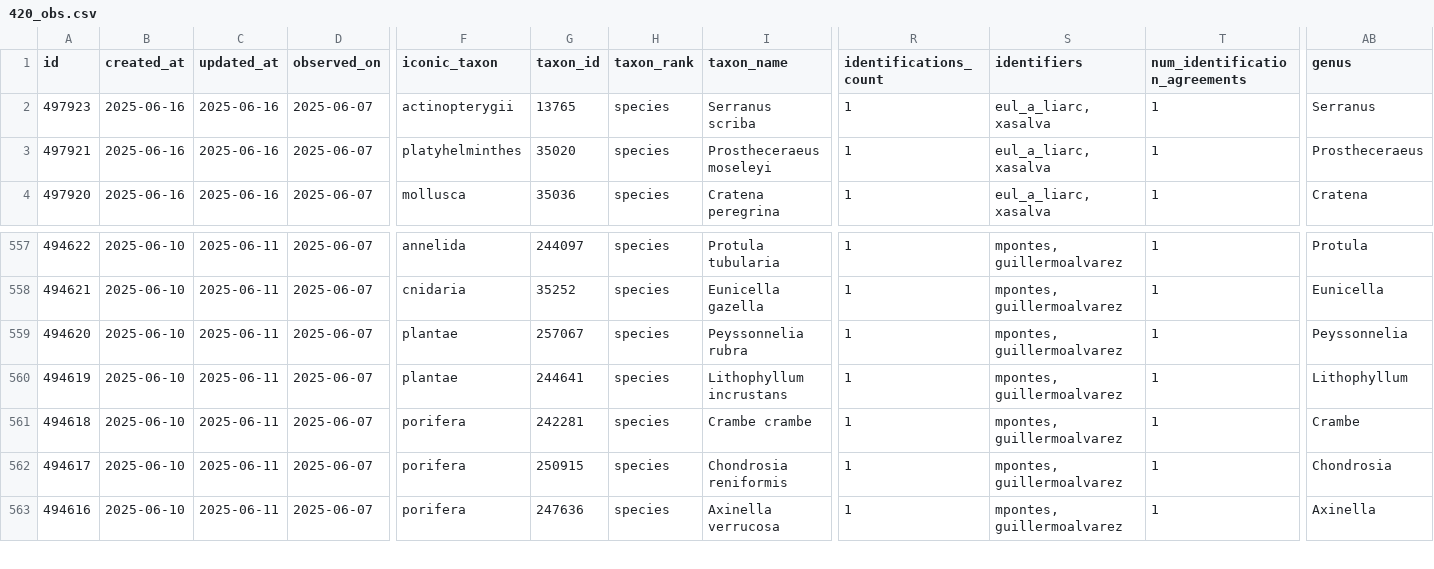
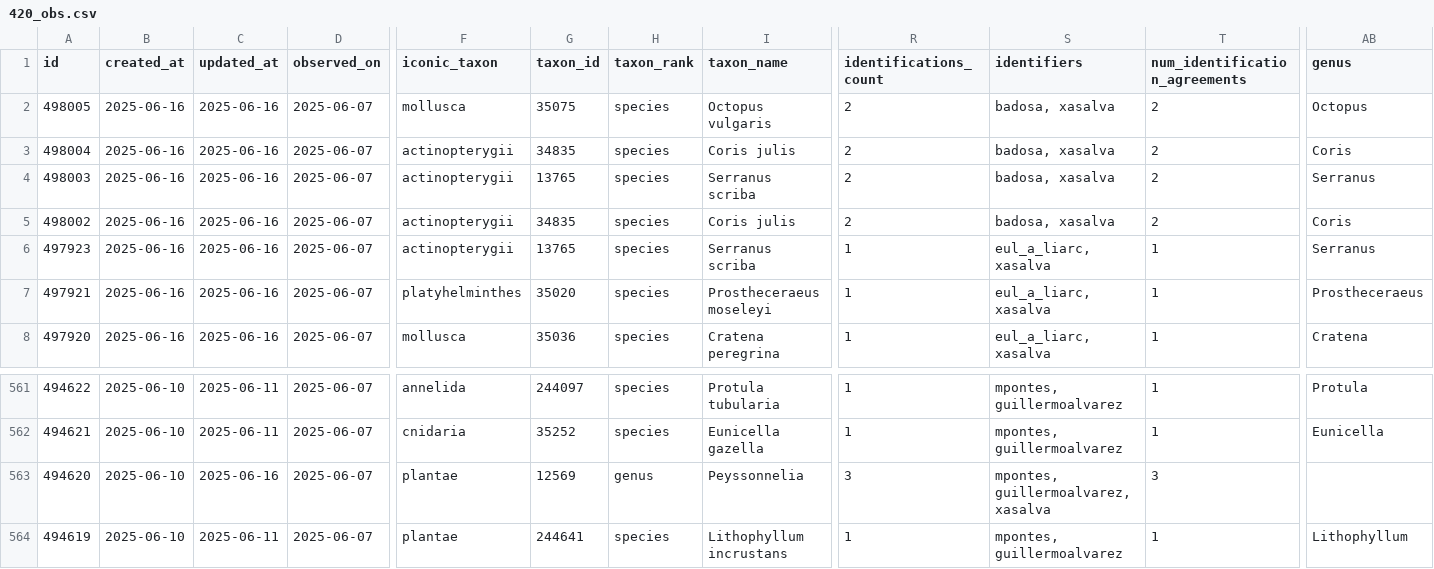
Before and after one commit to pynomaly/datawrapper_update, a CSV file: data/biomarato25/420_obs.csv, drawn as a sheet; only a part is shown, gaps mark what is left out; the shorter side is filled out with more unchanged rows; addresses are those after the commit; rows hold the shown columns only; the diff names each change by its address in the sheet, - before the commit and + after, or states it on an @@ line.

```diff
--- a/data/biomarato25/420_obs.csv
+++ b/data/biomarato25/420_obs.csv
+row 2: 498005 | 2025-06-16 | 2025-06-16 | 2025-06-07 | mollusca | 35075 | species | Octopus vulgaris | 2 | badosa, xasalva | 2 | Octopus
+row 3: 498004 | 2025-06-16 | 2025-06-16 | 2025-06-07 | actinopterygii | 34835 | species | Coris julis | 2 | badosa, xasalva | 2 | Coris
+row 4: 498003 | 2025-06-16 | 2025-06-16 | 2025-06-07 | actinopterygii | 13765 | species | Serranus scriba | 2 | badosa, xasalva | 2 | Serranus
+row 5: 498002 | 2025-06-16 | 2025-06-16 | 2025-06-07 | actinopterygii | 34835 | species | Coris julis | 2 | badosa, xasalva | 2 | Coris
-C563 (updated_at): 2025-06-11
+C563 (updated_at): 2025-06-16
-G563 (taxon_id): 257067
+G563 (taxon_id): 12569
-H563 (taxon_rank): species
+H563 (taxon_rank): genus
-I563 (taxon_name): Peyssonnelia rubra
+I563 (taxon_name): Peyssonnelia
-R563 (identifications_count): 1
+R563 (identifications_count): 3
-S563 (identifiers): mpontes, guillermoalvarez
+S563 (identifiers): mpontes, guillermoalvarez, xasalva
-T563 (num_identification_agreements): 1
+T563 (num_identification_agreements): 3
-AB563 (genus): Peyssonnelia
+AB563 (genus): (empty)
```
Also changed, not shown: data/biomarato25/417_main_metrics_per_day.csv, data/biomarato25/417_users.csv, 12 other files.
